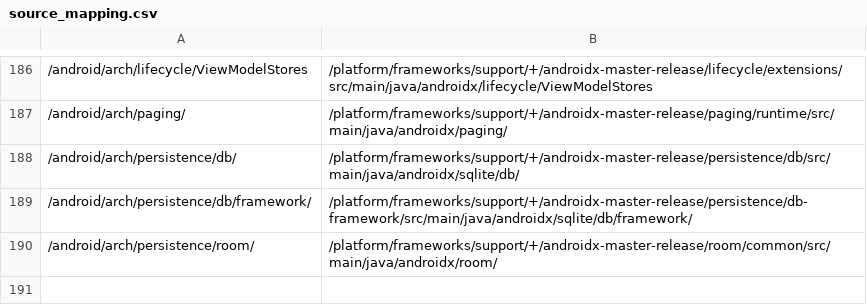
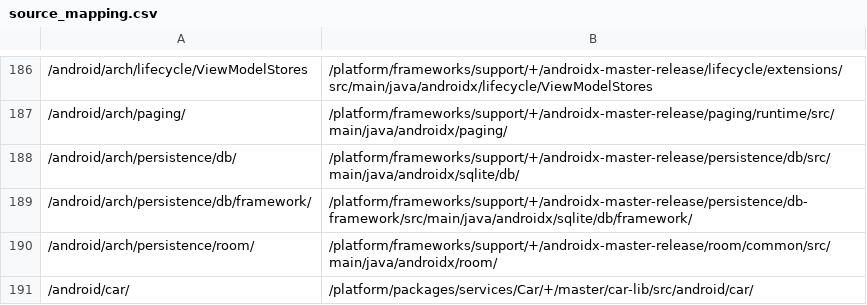
Before and after one commit to kenrube/GoogleProjectsIndexer, a CSV file: source_mapping.csv, drawn as a sheet; only a part is shown, gaps mark what is left out; the diff names each change by its address in the sheet, - before the commit and + after, or states it on an @@ line.

Commit message:
#8 Add source code links for `Android Automotive Library` classes

```diff
--- a/source_mapping.csv
+++ b/source_mapping.csv
+row 191: /android/car/ | /platform/packages/services/Car/+/master/car-lib/src/android/car/
```
Also changed, not shown: 1 other file.
